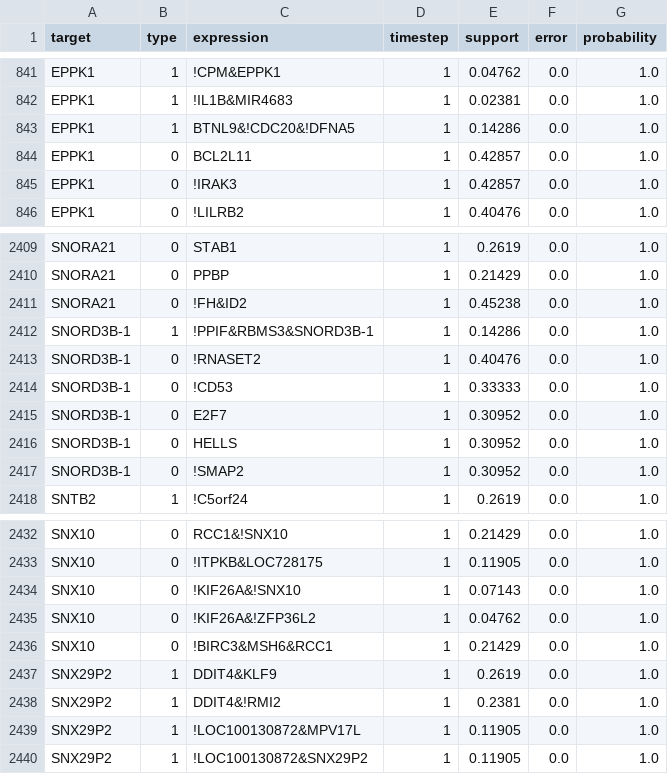
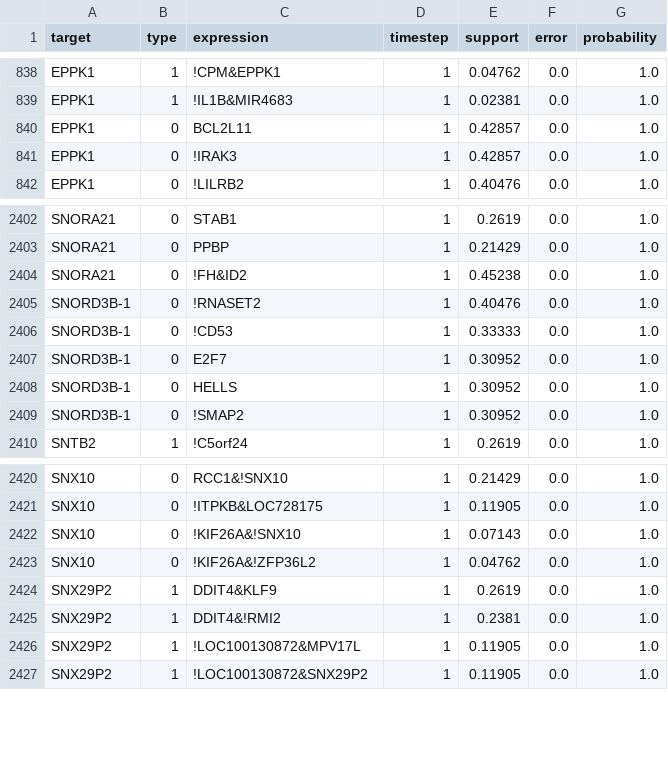
Before and after one commit to clsdavid/fbnnet_core, a CSV file: example/leukaemia_output/non_temporal/python_rules.csv, drawn as a sheet; only a part is shown, gaps mark what is left out; the diff covers the shown part only.

```diff
--- a/example/leukaemia_output/non_temporal/python_rules.csv
+++ b/example/leukaemia_output/non_temporal/python_rules.csv
@@ -842,3 +839,2 @@
 "EPPK1",1,"!IL1B&MIR4683",1,0.02381,0.0,1.0
-"EPPK1",1,"BTNL9&!CDC20&!DFNA5",1,0.14286,0.0,1.0
 "EPPK1",0,"BCL2L11",1,0.42857,0.0,1.0
@@ -2411,3 +2404,2 @@
 "SNORA21",0,"!FH&ID2",1,0.45238,0.0,1.0
-"SNORD3B-1",1,"!PPIF&RBMS3&SNORD3B-1",1,0.14286,0.0,1.0
 "SNORD3B-1",0,"!RNASET2",1,0.40476,0.0,1.0
@@ -2435,3 +2423,2 @@
 "SNX10",0,"!KIF26A&!ZFP36L2",1,0.04762,0.0,1.0
-"SNX10",0,"!BIRC3&MSH6&RCC1",1,0.21429,0.0,1.0
 "SNX29P2",1,"DDIT4&KLF9",1,0.2619,0.0,1.0
```
Also changed, not shown: 12 removed rows elsewhere in this file, 6 other files.
